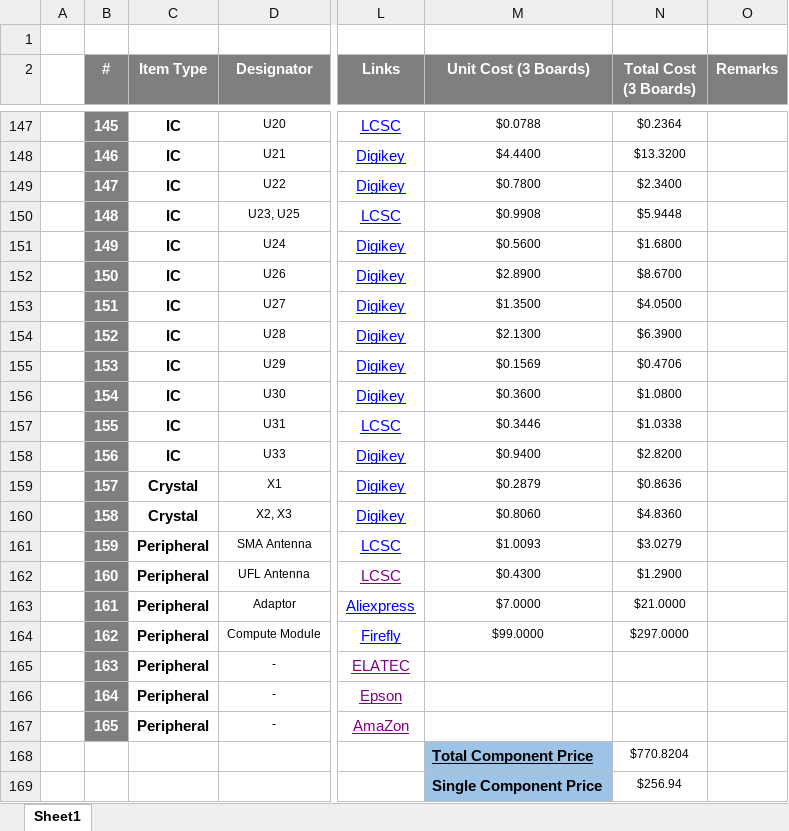
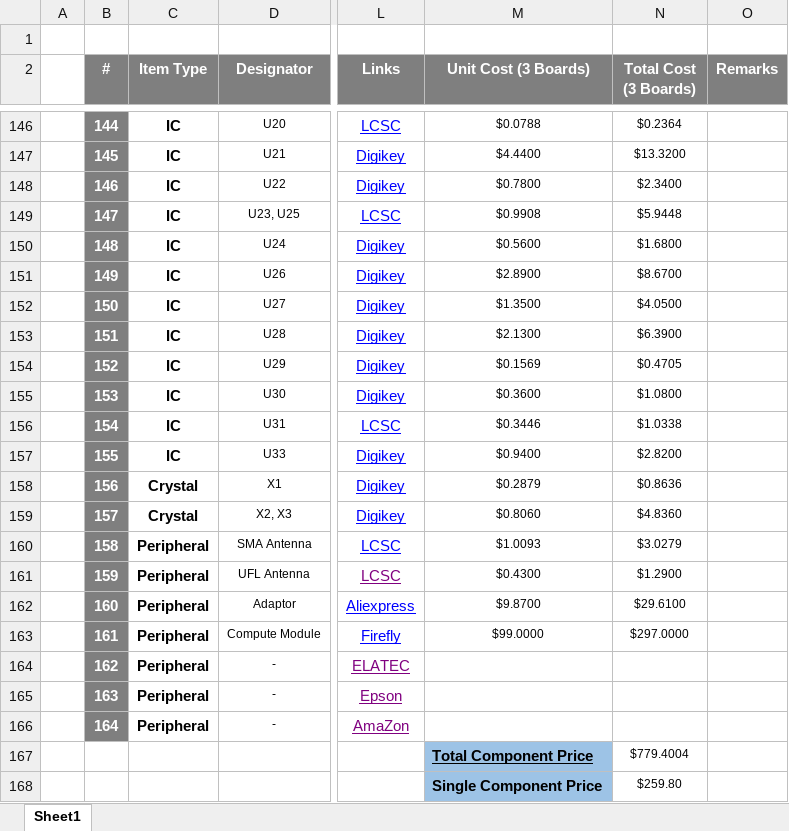
Before and after one commit to eSpark-Consulting-Group/anis-carrier-board, an Excel workbook: Design-Files/Carrier-Board-v1.0/BOM/Client BOM.xlsx, sheet Sheet1, drawn as a sheet; only a part is shown, gaps mark what is left out; values as stored, in another font and other column widths than the file's, no borders; addresses are those after the commit; the diff covers the shown part only; the diff names each change by its address in the sheet, - before the commit and + after, or states it on an @@ line.

```diff
--- a/Design-Files/Carrier-Board-v1.0/BOM/Client BOM.xlsx (sheet Sheet1)
+++ b/Design-Files/Carrier-Board-v1.0/BOM/Client BOM.xlsx (sheet Sheet1)
-B146 (#): 145
+B146 (#): 144
-B147 (#): 146
+B147 (#): 145
-B148 (#): 147
+B148 (#): 146
-B149 (#): 148
+B149 (#): 147
-B150 (#): 149
+B150 (#): 148
-B151 (#): 150
+B151 (#): 149
-B152 (#): 151
+B152 (#): 150
-B153 (#): 152
+B153 (#): 151
-B154 (#): 153
+B154 (#): 152
-N154 (Total Cost (3 Boards)): $0.4706
+N154 (Total Cost (3 Boards)): $0.4705
-B155 (#): 154
+B155 (#): 153
-B156 (#): 155
+B156 (#): 154
-B157 (#): 156
+B157 (#): 155
-B158 (#): 157
+B158 (#): 156
-B159 (#): 158
+B159 (#): 157
-B160 (#): 159
+B160 (#): 158
-B161 (#): 160
+B161 (#): 159
-B162 (#): 161
+B162 (#): 160
-M162 (Unit Cost (3 Boards)): $7.0000
+M162 (Unit Cost (3 Boards)): $9.8700
-N162 (Total Cost (3 Boards)): $21.0000
+N162 (Total Cost (3 Boards)): $29.6100
-B163 (#): 162
+B163 (#): 161
-B164 (#): 163
+B164 (#): 162
-B165 (#): 164
+B165 (#): 163
-B166 (#): 165
+B166 (#): 164
-N167 (Total Cost (3 Boards)): $770.8204
+N167 (Total Cost (3 Boards)): $779.4004
-N168 (Total Cost (3 Boards)): $256.94
+N168 (Total Cost (3 Boards)): $259.80
```
Also changed, not shown: 1 removed row and 65 edited cells elsewhere in this sheet, formulas that keep their value, Design-Files/Carrier-Board-v1.0/BOM/eSpark_BOM_Carrier-Board-v1.0.xlsx.
